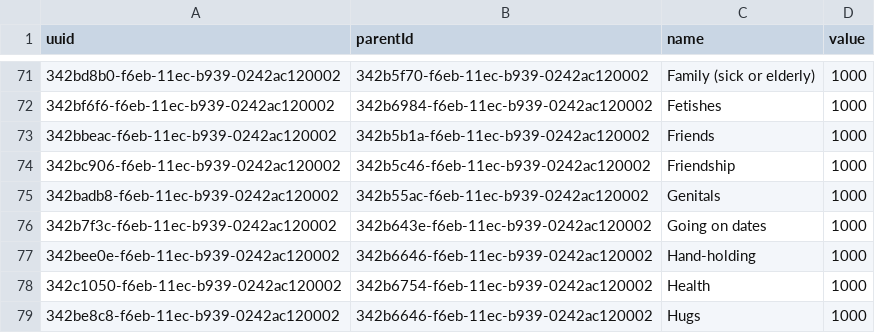
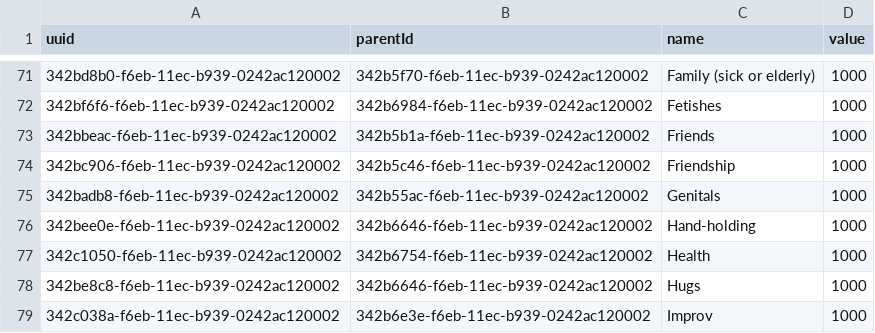
Before and after one commit to duizendnegen/sunburst-smorgasbord, a CSV file: assets/ingredients.csv, drawn as a sheet; only a part is shown, gaps mark what is left out; the shorter side is filled out with more unchanged rows; the diff names each change by its address in the sheet, - before the commit and + after, or states it on an @@ line.

Commit message:
Removed going on dates

```diff
--- a/assets/ingredients.csv
+++ b/assets/ingredients.csv
-row 76: 342b7f3c-f6eb-11ec-b939-0242ac120002 | 342b643e-f6eb-11ec-b939-0242ac120002 | Going on dates | 1000
```
Also changed, not shown: 1 other file.
